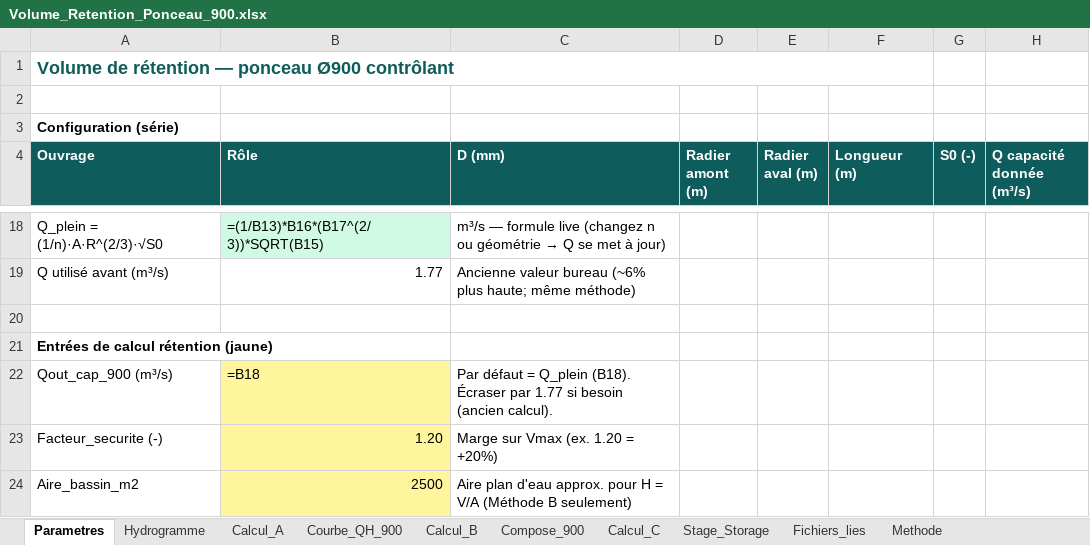
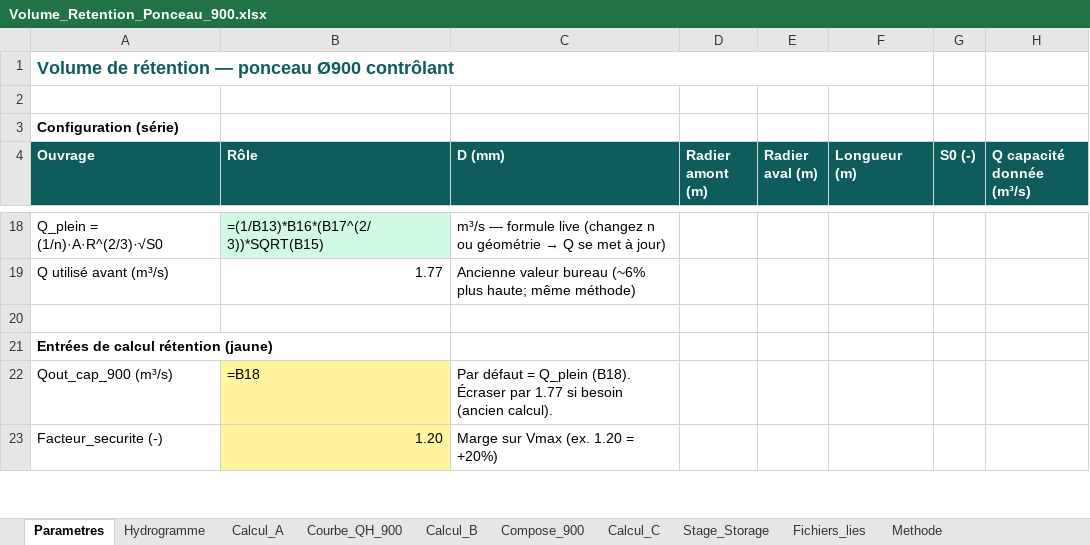
Before and after one commit to acon560-prog/idf-web-app, an Excel workbook: engineering/drainage-design/retention_volume/Volume_Retention_Ponceau_900.xlsx, sheet Parametres, drawn as a sheet; only a part is shown, gaps mark what is left out; values as stored, in another font and other column widths than the file's, no borders; formulas without a stored value are shown as written; removed rows and columns are numbered as before the commit, all else as after; the diff covers the shown part only; the diff names each change by its address in the sheet, - before the commit and + after, or states it on an @@ line.

```diff
--- a/engineering/drainage-design/retention_volume/Volume_Retention_Ponceau_900.xlsx (sheet Parametres)
+++ b/engineering/drainage-design/retention_volume/Volume_Retention_Ponceau_900.xlsx (sheet Parametres)
-row 24: Aire_bassin_m2 | 2500 | Aire plan d'eau approx. pour H = V/A (Méthode B seulement)
```
Also changed, not shown: 1 added row and 2 edited cells elsewhere in this sheet, sheet Stage_Storage, sheet Calcul_B, 1 other file.
